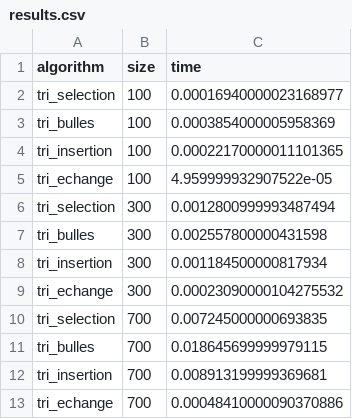
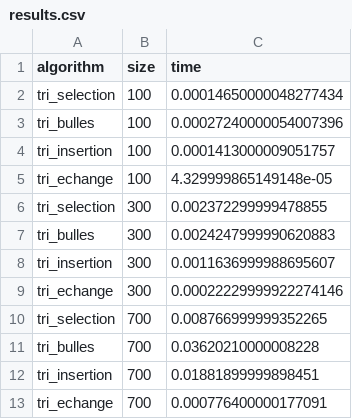
Before and after one commit to fronre/-TP2-Comparaison-des-Algorithmes-de-Tri-Python, a CSV file: results.csv, drawn as a sheet.

Commit message:
add results.csv

```diff
--- a/results.csv
+++ b/results.csv
@@ -1,13 +1,13 @@
 algorithm,size,time
-tri_selection,100,0.00016940000023168977
-tri_bulles,100,0.0003854000005958369
-tri_insertion,100,0.00022170000011101365
-tri_echange,100,4.959999932907522e-05
-tri_selection,300,0.0012800999993487494
-tri_bulles,300,0.002557800000431598
-tri_insertion,300,0.001184500000817934
-tri_echange,300,0.00023090000104275532
-tri_selection,700,0.007245000000693835
-tri_bulles,700,0.018645699999979115
-tri_insertion,700,0.008913199999369681
-tri_echange,700,0.00048410000090370886
+tri_selection,100,0.00014650000048277434
+tri_bulles,100,0.00027240000054007396
+tri_insertion,100,0.0001413000009051757
+tri_echange,100,4.329999865149148e-05
+tri_selection,300,0.002372299999478855
+tri_bulles,300,0.0024247999990620883
+tri_insertion,300,0.0011636999988695607
+tri_echange,300,0.00022229999922274146
+tri_selection,700,0.008766999999352265
+tri_bulles,700,0.03620210000008228
+tri_insertion,700,0.01881899999898451
+tri_echange,700,0.000776400000177091
```
Also changed, not shown: 2 other files.
